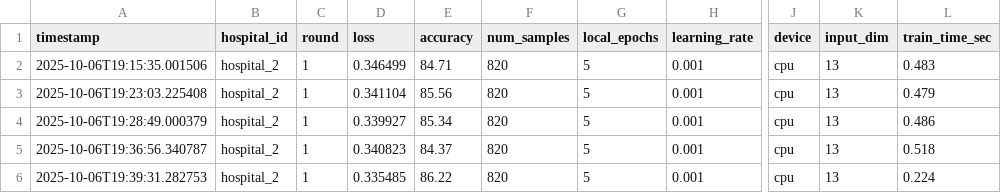
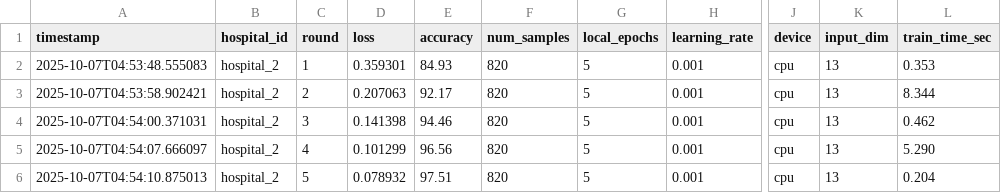
Before and after one commit to butterpaneermasala/federated-transfer-cardiac, a CSV file: reports/metrics_hospital_2.csv, drawn as a sheet; only a part is shown, gaps mark what is left out; the diff names each change by its address in the sheet, - before the commit and + after, or states it on an @@ line.

```diff
--- a/reports/metrics_hospital_2.csv
+++ b/reports/metrics_hospital_2.csv
-A2 (timestamp): 2025-10-06T19:15:35.001506
+A2 (timestamp): 2025-10-07T04:53:48.555083
-D2 (loss): 0.346499
+D2 (loss): 0.359301
-E2 (accuracy): 84.71
+E2 (accuracy): 84.93
-L2 (train_time_sec): 0.483
+L2 (train_time_sec): 0.353
-A3 (timestamp): 2025-10-06T19:23:03.225408
+A3 (timestamp): 2025-10-07T04:53:58.902421
-C3 (round): 1
+C3 (round): 2
-D3 (loss): 0.341104
+D3 (loss): 0.207063
-E3 (accuracy): 85.56
+E3 (accuracy): 92.17
-L3 (train_time_sec): 0.479
+L3 (train_time_sec): 8.344
-A4 (timestamp): 2025-10-06T19:28:49.000379
+A4 (timestamp): 2025-10-07T04:54:00.371031
-C4 (round): 1
+C4 (round): 3
-D4 (loss): 0.339927
+D4 (loss): 0.141398
-E4 (accuracy): 85.34
+E4 (accuracy): 94.46
-L4 (train_time_sec): 0.486
+L4 (train_time_sec): 0.462
-A5 (timestamp): 2025-10-06T19:36:56.340787
+A5 (timestamp): 2025-10-07T04:54:07.666097
-C5 (round): 1
+C5 (round): 4
-D5 (loss): 0.340823
+D5 (loss): 0.101299
-E5 (accuracy): 84.37
+E5 (accuracy): 96.56
-L5 (train_time_sec): 0.518
+L5 (train_time_sec): 5.290
-A6 (timestamp): 2025-10-06T19:39:31.282753
+A6 (timestamp): 2025-10-07T04:54:10.875013
-C6 (round): 1
+C6 (round): 5
-D6 (loss): 0.335485
+D6 (loss): 0.078932
-E6 (accuracy): 86.22
+E6 (accuracy): 97.51
-L6 (train_time_sec): 0.224
+L6 (train_time_sec): 0.204
```
Also changed, not shown: reports/metrics_hospital_1.csv, 35 other files.
